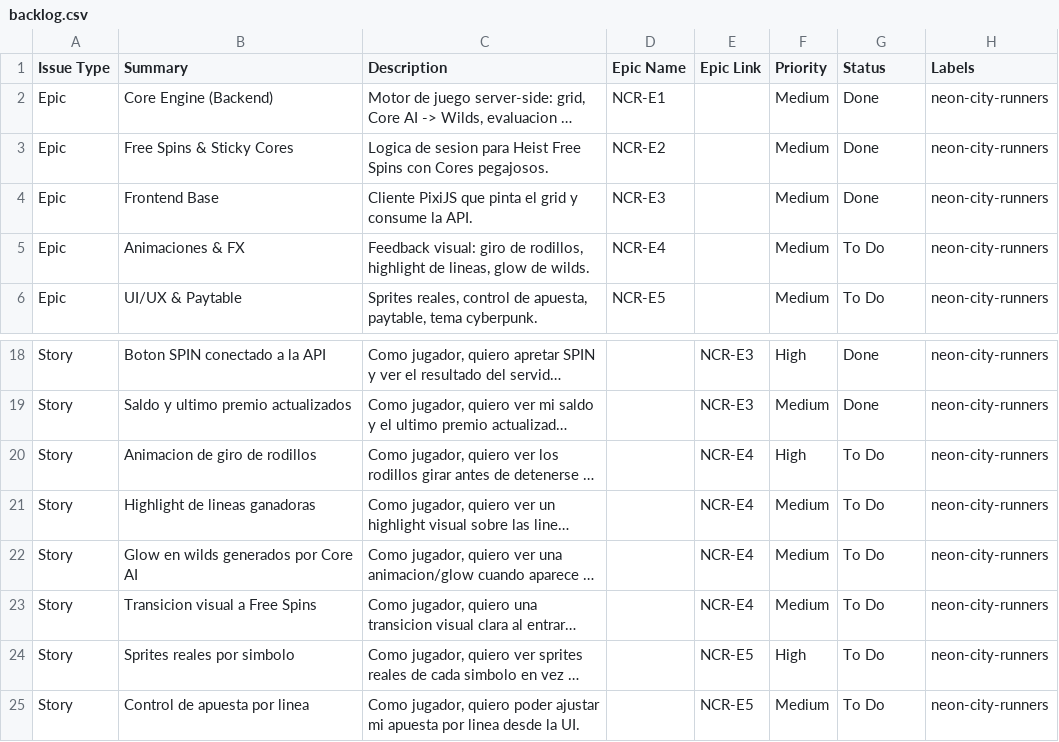
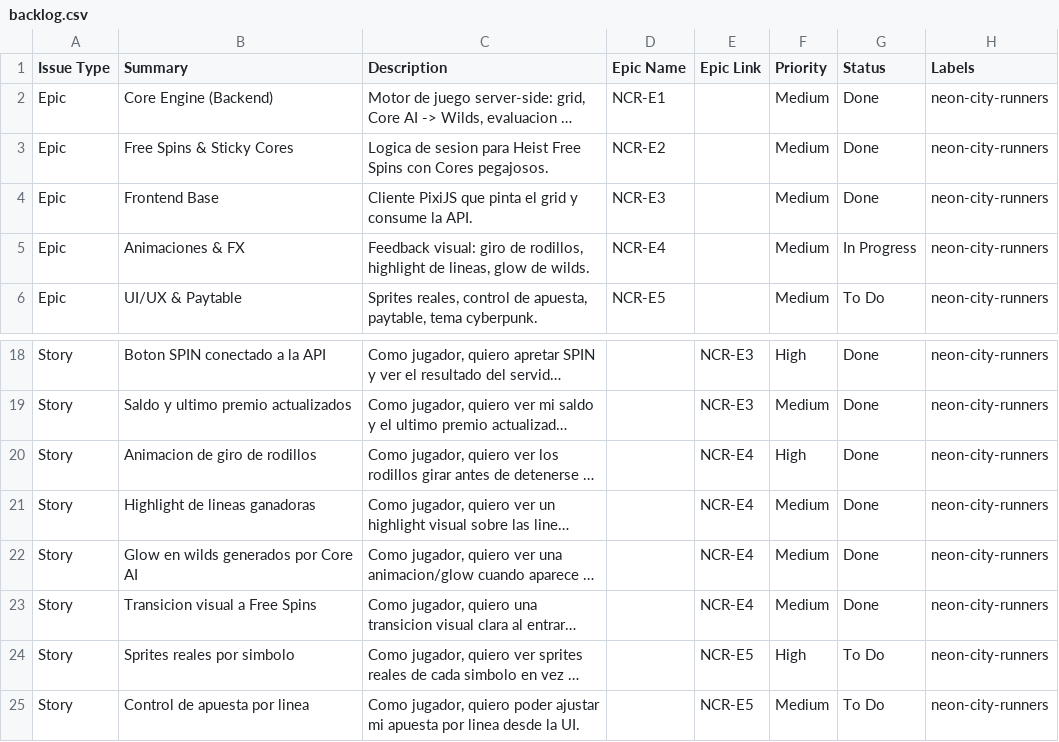
Before and after one commit to Gerodrix/Neon-City-Runners, a CSV file: docs/project-management/backlog.csv, drawn as a sheet; only a part is shown, gaps mark what is left out; long unchanged cells end in …; the diff names each change by its address in the sheet, - before the commit and + after, or states it on an @@ line.

```diff
--- a/docs/project-management/backlog.csv
+++ b/docs/project-management/backlog.csv
-G5 (Status): To Do
+G5 (Status): In Progress
-G20:G23 (Status): To Do
+G20:G23 (Status): Done
```
Also changed, not shown: 6 other files.
